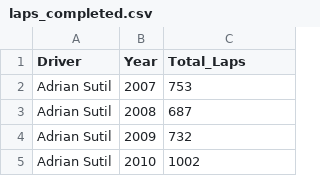
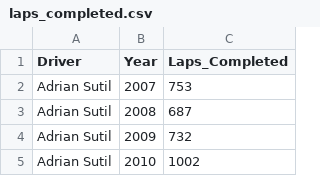
Before and after one commit to owen-simon/Formula-1-Constructor-Repository, a CSV file: Data_Files/laps_completed.csv, drawn as a sheet; only a part is shown.

```diff
--- a/Data_Files/laps_completed.csv
+++ b/Data_Files/laps_completed.csv
@@ -1,2 +1,2 @@
-"Driver","Year","Total_Laps"
+"Driver","Year","Laps_Completed"
 "Adrian Sutil","2007",753
```
Also changed, not shown: Data_Files/raw_data_2026.csv, 1 other file.
